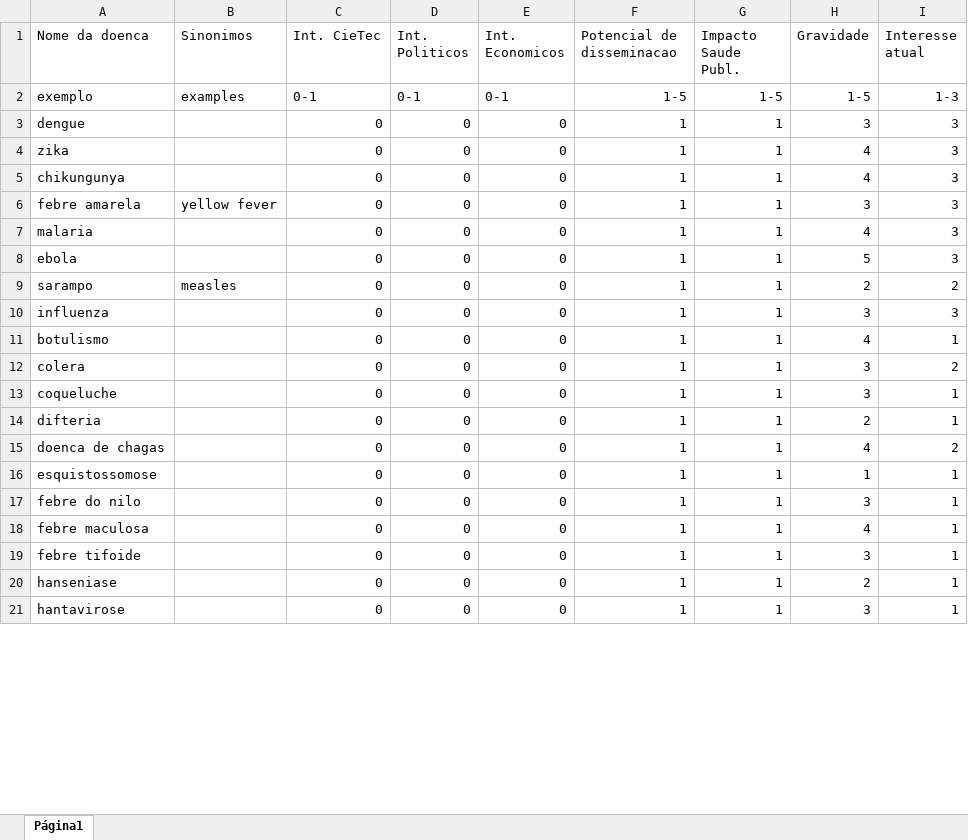
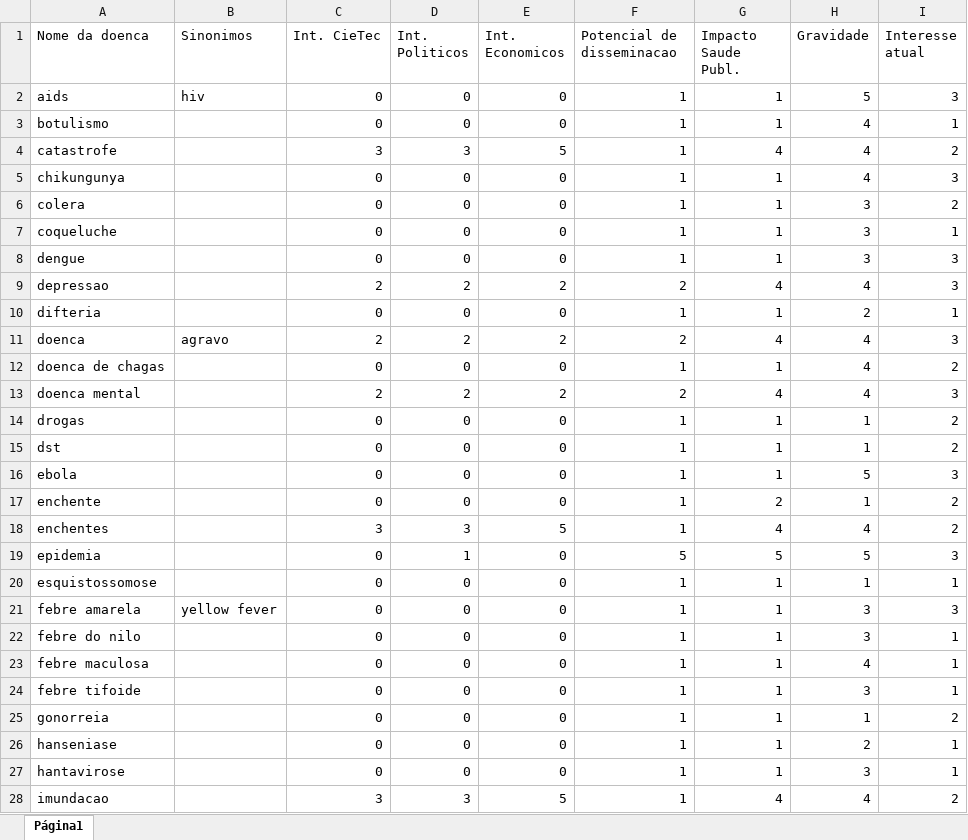
Before and after one commit to icaronr/NewsRanking, an Excel workbook: pyNews/source/doencas_info.xlsx, sheet Página1, drawn as a sheet; only a part is shown; values as stored, in another font and other column widths than the file's, no borders; removed rows and columns are numbered as before the commit, all else as after; the diff covers the shown part only; the diff names each change by its address in the sheet, - before the commit and + after, or states it on an @@ line.

```diff
--- a/pyNews/source/doencas_info.xlsx (sheet Página1)
+++ b/pyNews/source/doencas_info.xlsx (sheet Página1)
-row 2: exemplo | examples | 0-1 | 0-1 | 0-1 | 1-5 | 1-5 | 1-5 | 1-3
@@ row 4 moved to row 45: zika @@
+row 2: aids | hiv | 0 | 0 | 0 | 1 | 1 | 5 | 3
@@ row 11 moved to row 3: botulismo @@
+row 4: catastrofe |  | 3 | 3 | 5 | 1 | 4 | 4 | 2
@@ row 7 moved to row 32: malaria @@
@@ row 9 moved to row 38: sarampo @@
-row 10: influenza |  | 0 | 0 | 0 | 1 | 1 | 3 | 3
@@ row 3 moved to row 8: dengue @@
+row 9: depressao |  | 2 | 2 | 2 | 2 | 4 | 4 | 3
+row 11: doenca | agravo | 2 | 2 | 2 | 2 | 4 | 4 | 3
+row 13: doenca mental |  | 2 | 2 | 2 | 2 | 4 | 4 | 3
+row 14: drogas |  | 0 | 0 | 0 | 1 | 1 | 1 | 2
+row 15: dst |  | 0 | 0 | 0 | 1 | 1 | 1 | 2
@@ row 8 moved to row 16: ebola @@
+row 17: enchente |  | 0 | 0 | 0 | 1 | 2 | 1 | 2
+row 18: enchentes |  | 3 | 3 | 5 | 1 | 4 | 4 | 2
+row 19: epidemia |  | 0 | 1 | 0 | 5 | 5 | 5 | 3
@@ row 6 moved to row 21: febre amarela @@
+row 25: gonorreia |  | 0 | 0 | 0 | 1 | 1 | 1 | 2
+row 28: imundacao |  | 3 | 3 | 5 | 1 | 4 | 4 | 2
```
Also changed, not shown: 4 added rows, 1 removed row, 13 edited cells and cell formats elsewhere in this sheet, pyNews/source/termos.xlsx, 3 other files.
